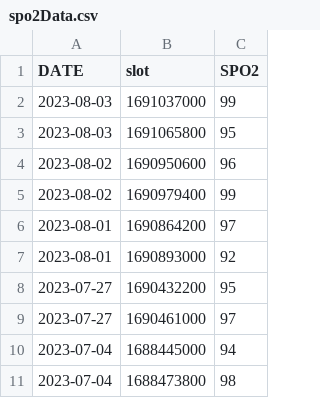
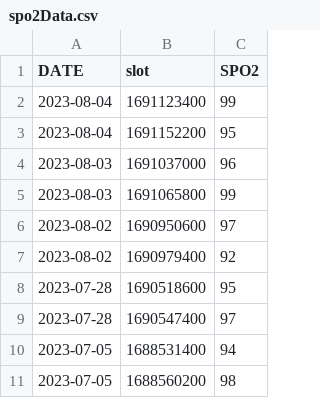
Before and after one commit to yashrana-titan/API-automation-framework, a CSV file: src/main/resources/generatedCSVData/health/spo2Data.csv, drawn as a sheet.

```diff
--- a/src/main/resources/generatedCSVData/health/spo2Data.csv
+++ b/src/main/resources/generatedCSVData/health/spo2Data.csv
@@ -1,11 +1,11 @@
 DATE,slot,SPO2
-2023-08-03,1691037000,99
-2023-08-03,1691065800,95
-2023-08-02,1690950600,96
-2023-08-02,1690979400,99
-2023-08-01,1690864200,97
-2023-08-01,1690893000,92
-2023-07-27,1690432200,95
-2023-07-27,1690461000,97
-2023-07-04,1688445000,94
-2023-07-04,1688473800,98
+2023-08-04,1691123400,99
+2023-08-04,1691152200,95
+2023-08-03,1691037000,96
+2023-08-03,1691065800,99
+2023-08-02,1690950600,97
+2023-08-02,1690979400,92
+2023-07-28,1690518600,95
+2023-07-28,1690547400,97
+2023-07-05,1688531400,94
+2023-07-05,1688560200,98
```
Also changed, not shown: src/main/resources/generatedCSVData/health/bpData.csv, src/main/resources/generatedCSVData/health/hrData.csv, 32 other files.
